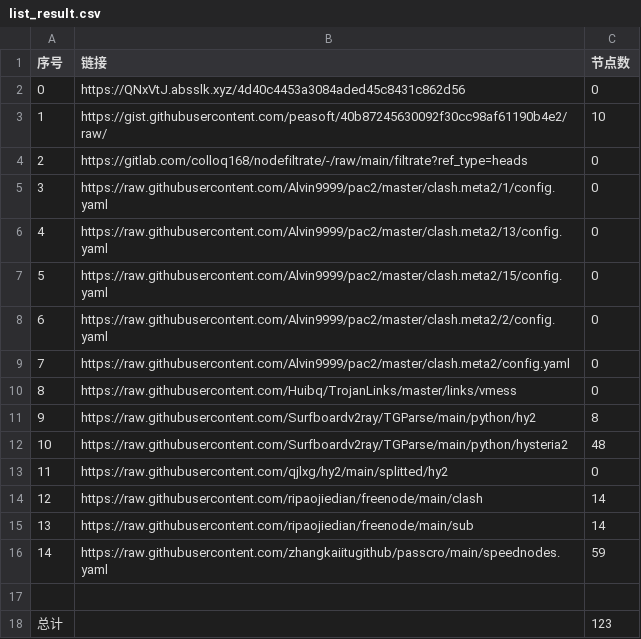
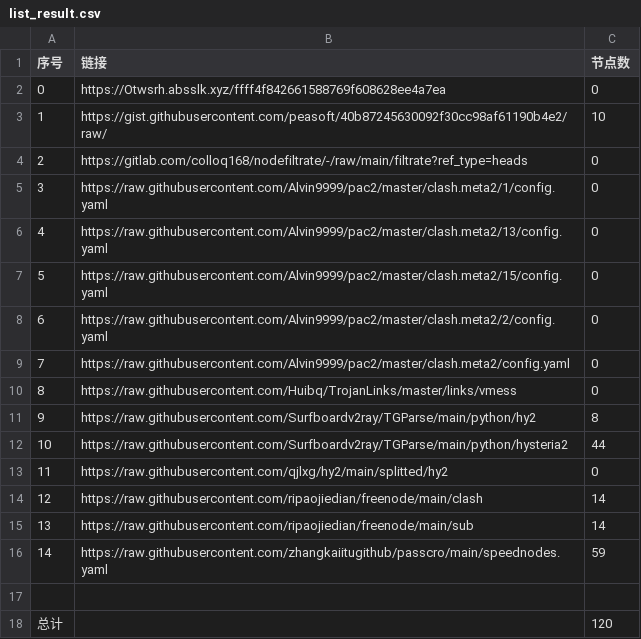
Before and after one commit to ohay5128/NoMoreWalls, a CSV file: list_result.csv, drawn as a sheet.

```diff
--- a/list_result.csv
+++ b/list_result.csv
@@ -1,3 +1,3 @@
 序号,链接,节点数
-0,https://QNxVtJ.absslk.xyz/4d40c4453a3084aded45c8431c862d56,0
+0,https://Otwsrh.absslk.xyz/ffff4f842661588769f608628ee4a7ea,0
 1,https://gist.githubusercontent.com/peasoft/40b87245630092f30cc98af61190b4e2/raw/,10
@@ -11,3 +11,3 @@
 9,https://raw.githubusercontent.com/Surfboardv2ray/TGParse/main/python/hy2,8
-10,https://raw.githubusercontent.com/Surfboardv2ray/TGParse/main/python/hysteria2,48
+10,https://raw.githubusercontent.com/Surfboardv2ray/TGParse/main/python/hysteria2,44
 11,https://raw.githubusercontent.com/qjlxg/hy2/main/splitted/hy2,0
@@ -17,2 +17,2 @@
 
-总计,,123
+总计,,120
```
Also changed, not shown: 12 other files.
